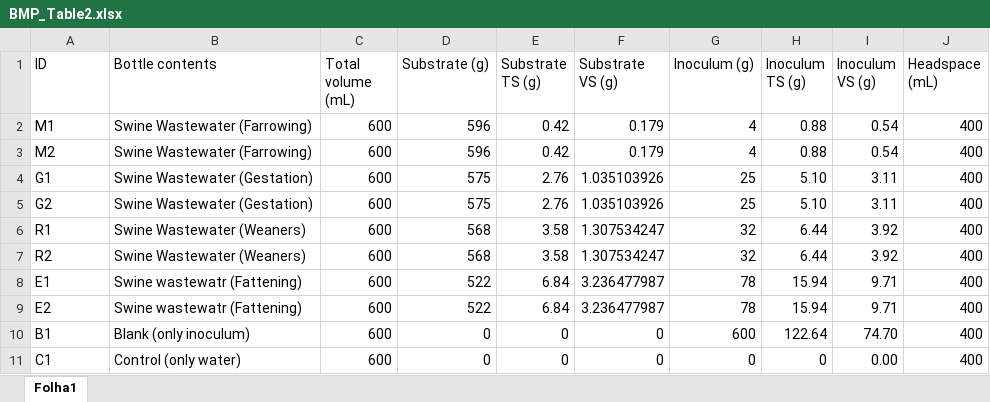
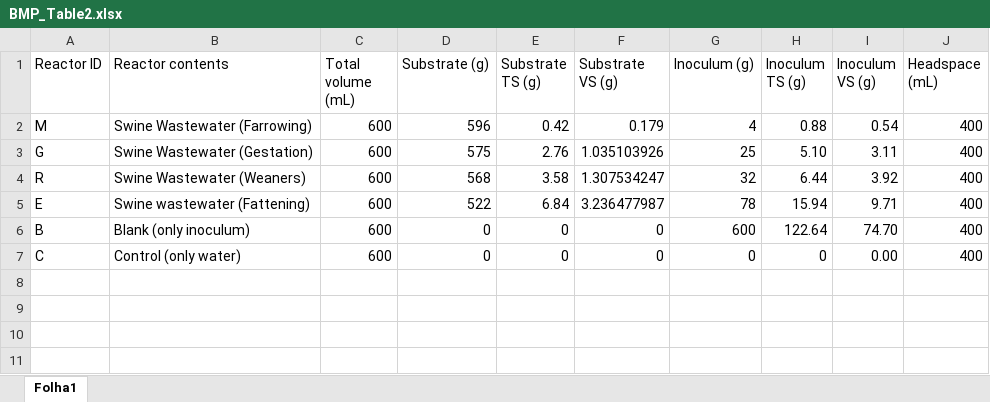
Before and after one commit to Fant3/Experimental-biogas-production-and-biomethane-potential-of-swine-wastewater-among-different-producti, an Excel workbook: figures/BMP_Table2/BMP_Table2.xlsx, sheet Folha1, drawn as a sheet; values as stored, in another font and other column widths than the file's, no borders; removed rows and columns are numbered as before the commit, all else as after; the diff names each change by its address in the sheet, - before the commit and + after, or states it on an @@ line.

Commit message:
added file figures/BMP_Table2/BMP_Table2.xlsx

```diff
--- a/figures/BMP_Table2/BMP_Table2.xlsx (sheet Folha1)
+++ b/figures/BMP_Table2/BMP_Table2.xlsx (sheet Folha1)
-A1: ID
+A1: Reactor ID
-B1: Bottle contents
+B1: Reactor contents
-A2 (Reactor ID): M1
+A2 (Reactor ID): M
-row 3: M2 | Swine Wastewater (Farrowing) | 600 | 596 | 0.42 | 0.179 | 4 | 0.88 | 0.54 | 400
-A3 (Reactor ID): G1
+A3 (Reactor ID): G
-row 5: G2 | Swine Wastewater (Gestation) | 600 | 575 | 2.76 | 1.035103926 | 25 | 5.10 | 3.11 | 400
-A4 (Reactor ID): R1
+A4 (Reactor ID): R
-row 7: R2 | Swine Wastewater (Weaners) | 600 | 568 | 3.58 | 1.307534247 | 32 | 6.44 | 3.92 | 400
-A5 (Reactor ID): E1
+A5 (Reactor ID): E
-B5 (Reactor contents): Swine wastewatr (Fattening)
+B5 (Reactor contents): Swine wastewater (Fattening)
-row 9: E2 | Swine wastewatr (Fattening) | 600 | 522 | 6.84 | 3.236477987 | 78 | 15.94 | 9.71 | 400
-A6 (Reactor ID): B1
+A6 (Reactor ID): B
-A7 (Reactor ID): C1
+A7 (Reactor ID): C
```
Also changed, not shown: formulas that keep their value.
